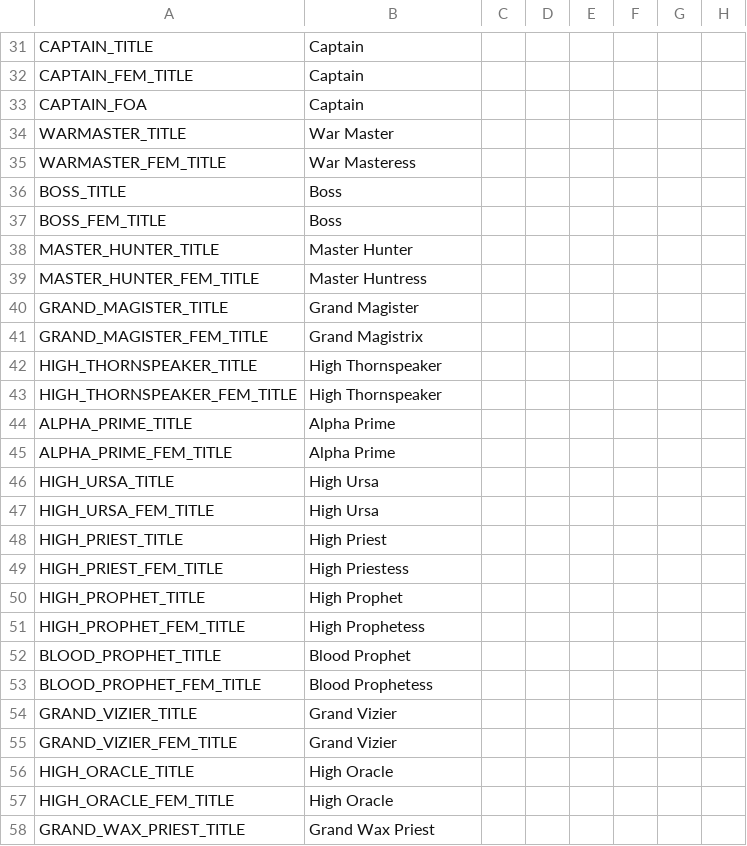
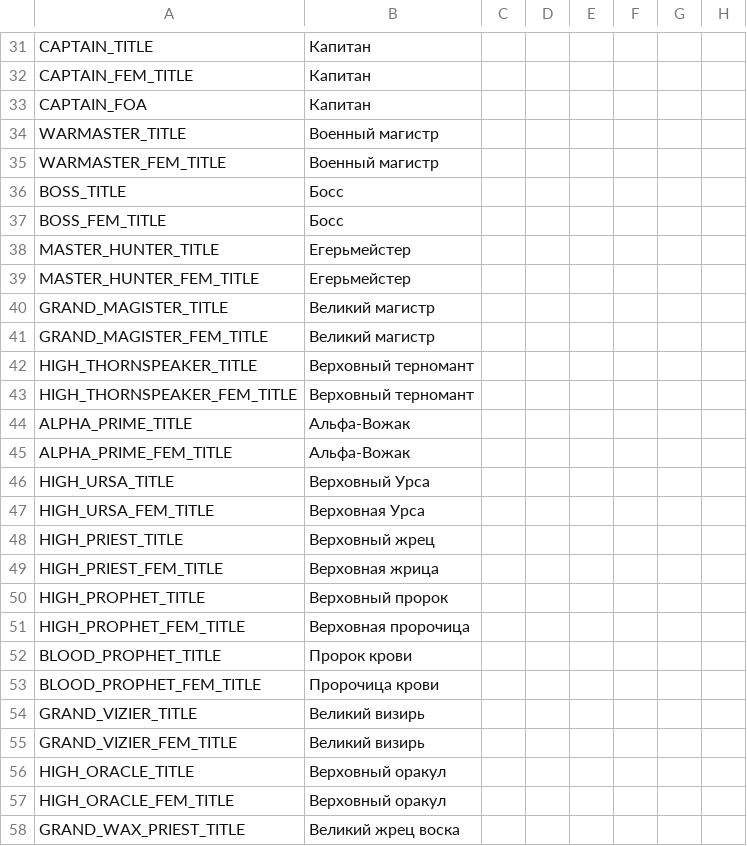
Before and after one commit to Warcraft-GoA-Development-Team/Warcraft-GoA-Russian, a CSV file: localisation/000_ru_wc_ruler_titles.csv, drawn as a sheet; only a part is shown, gaps mark what is left out; the diff covers the shown part only; the diff names each change by its address in the sheet, - before the commit and + after, or states it on an @@ line.

```diff
--- a/localisation/000_ru_wc_ruler_titles.csv
+++ b/localisation/000_ru_wc_ruler_titles.csv
-B31:B33: Captain
+B31:B33: Капитан
-B34: War Master
+B34: Военный магистр
-B35: War Masteress
+B35: Военный магистр
-B36:B37: Boss
+B36:B37: Босс
-B38: Master Hunter
+B38: Егерьмейстер
-B39: Master Huntress
+B39: Егерьмейстер
-B40: Grand Magister
+B40: Великий магистр
-B41: Grand Magistrix
+B41: Великий магистр
-B42:B43: High Thornspeaker
+B42:B43: Верховный терномант
-B44:B45: Alpha Prime
+B44:B45: Альфа-Вожак
-B46: High Ursa
+B46: Верховный Урса
-B47: High Ursa
+B47: Верховная Урса
-B48: High Priest
+B48: Верховный жрец
-B49: High Priestess
+B49: Верховная жрица
-B50: High Prophet
+B50: Верховный пророк
-B51: High Prophetess
+B51: Верховная пророчица
-B52: Blood Prophet
+B52: Пророк крови
-B53: Blood Prophetess
+B53: Пророчица крови
-B54:B55: Grand Vizier
+B54:B55: Великий визирь
-B56:B57: High Oracle
+B56:B57: Верховный оракул
-B58: Grand Wax Priest
+B58: Великий жрец воска
```
Also changed, not shown: 66 edited cells elsewhere in this file.
